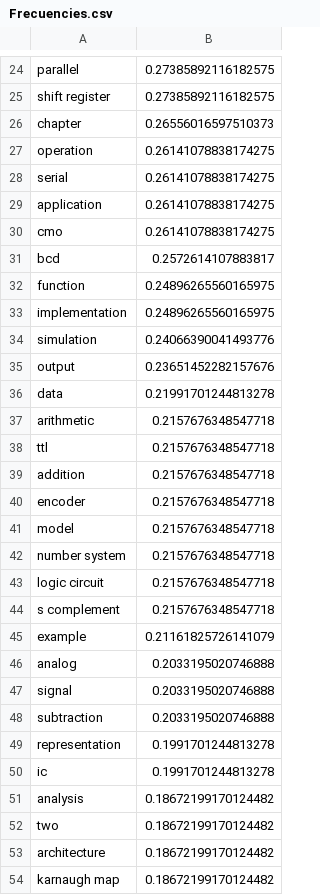
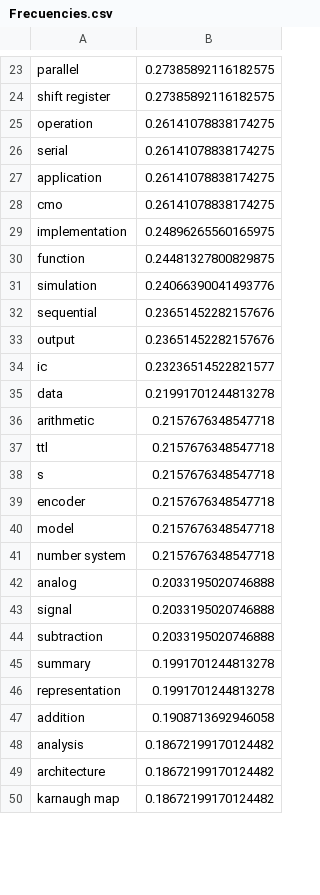
Before and after one commit to daseguratud/EstudioContenidoDigitales, a CSV file: 05_NubeDePalabras/Frecuencies.csv, drawn as a sheet; only a part is shown, gaps mark what is left out; the diff covers the shown part only.

```diff
--- a/05_NubeDePalabras/Frecuencies.csv
+++ b/05_NubeDePalabras/Frecuencies.csv
@@ -25,3 +24,2 @@ parallel,0.27385892116182575
 shift register,0.27385892116182575
-chapter,0.26556016597510373
 operation,0.26141078838174275
@@ -30,7 +28,8 @@ application,0.26141078838174275
 cmo,0.26141078838174275
-bcd,0.2572614107883817
-function,0.24896265560165975
 implementation,0.24896265560165975
+function,0.24481327800829875
 simulation,0.24066390041493776
+sequential,0.23651452282157676
 output,0.23651452282157676
+ic,0.23236514522821577
 data,0.21991701244813278
@@ -38,3 +37,3 @@ arithmetic,0.2157676348547718
 ttl,0.2157676348547718
-addition,0.2157676348547718
+s,0.2157676348547718
 encoder,0.2157676348547718
@@ -42,5 +41,2 @@ model,0.2157676348547718
 number system,0.2157676348547718
-logic circuit,0.2157676348547718
-s complement,0.2157676348547718
-example,0.21161825726141079
 analog,0.2033195020746888
@@ -48,6 +44,6 @@ signal,0.2033195020746888
 subtraction,0.2033195020746888
+summary,0.1991701244813278
 representation,0.1991701244813278
-ic,0.1991701244813278
+addition,0.1908713692946058
 analysis,0.18672199170124482
-two,0.18672199170124482
 architecture,0.18672199170124482
```
Also changed, not shown: 27 added rows, 24 removed rows and 2 edited cells elsewhere in this file, 3 other files.
